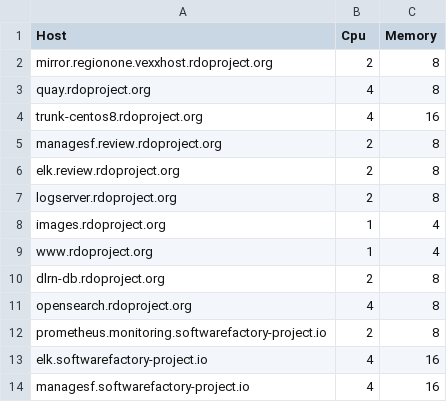
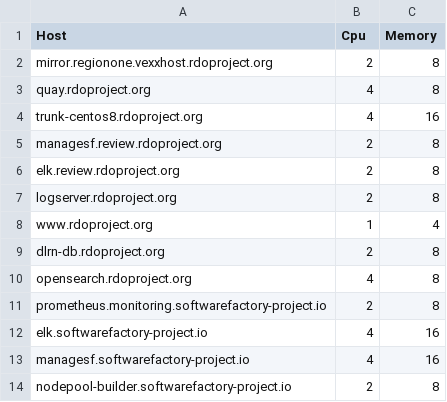
Before and after one commit to softwarefactory-project/sf-infra, a CSV file: doc/inventory.csv, drawn as a sheet; only a part is shown; the shorter side is filled out with more unchanged rows; the diff names each change by its address in the sheet, - before the commit and + after, or states it on an @@ line.

Commit message:
remove completly images.rdoprojects.org and few minor removals
Change-Id: Ib9537dcbf25eeeddcf176efdd0c8ff952221203d

```diff
--- a/doc/inventory.csv
+++ b/doc/inventory.csv
-row 8: images.rdoproject.org | 1 | 4
```
Also changed, not shown: 10 other files.
